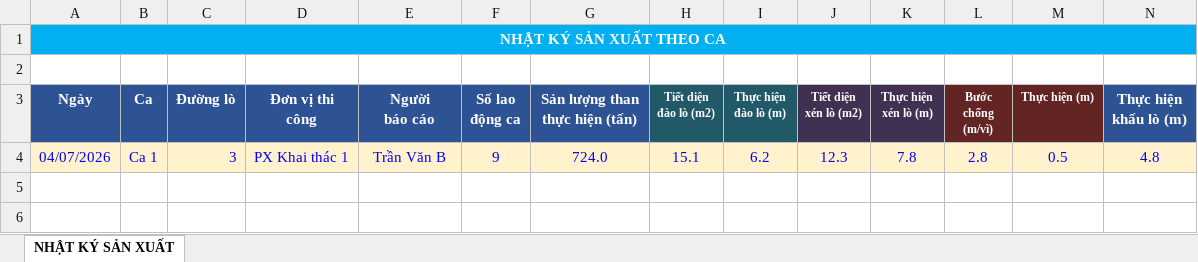
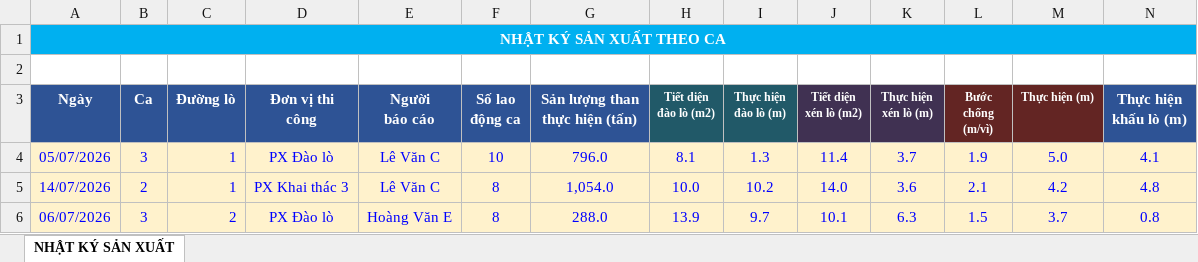
Before and after one commit to mtoan76/production-management-system, an Excel workbook: public/templates/test_input/Input_bao_cao_36.xlsx, sheet NHẬT KÝ SẢN XUẤT, drawn as a sheet; only a part is shown; values as stored, in another font and other column widths than the file's, no borders; removed rows and columns are numbered as before the commit, all else as after; rows hold the shown columns only; the diff names each change by its address in the sheet, - before the commit and + after, or states it on an @@ line.

```diff
--- a/public/templates/test_input/Input_bao_cao_36.xlsx (sheet NHẬT KÝ SẢN XUẤT)
+++ b/public/templates/test_input/Input_bao_cao_36.xlsx (sheet NHẬT KÝ SẢN XUẤT)
-row 4: 04/07/2026 | Ca 1 | 3 | PX Khai thác 1 | Trần Văn B | 9 | 724.0 | 15.1 | 6.2 | 12.3 | 7.8 | 2.8 | 0.5 | 4.8
+row 4: 05/07/2026 | 3 | 1 | PX Đào lò | Lê Văn C | 10 | 796.0 | 8.1 | 1.3 | 11.4 | 3.7 | 1.9 | 5.0 | 4.1
+row 5: 14/07/2026 | 2 | 1 | PX Khai thác 3 | Lê Văn C | 8 | 1,054.0 | 10.0 | 10.2 | 14.0 | 3.6 | 2.1 | 4.2 | 4.8
+row 6: 06/07/2026 | 3 | 2 | PX Đào lò | Hoàng Văn E | 8 | 288.0 | 13.9 | 9.7 | 10.1 | 6.3 | 1.5 | 3.7 | 0.8
```
Also changed, not shown: public/templates/test_input/Input_bao_cao_11.xlsx, public/templates/test_input/Input_bao_cao_30.xlsx, 50 other files.
